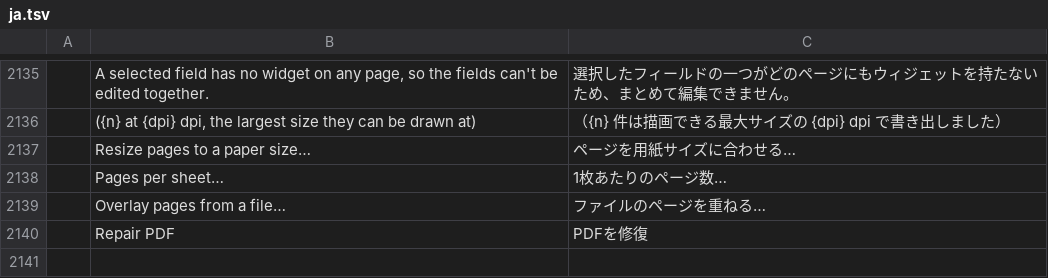
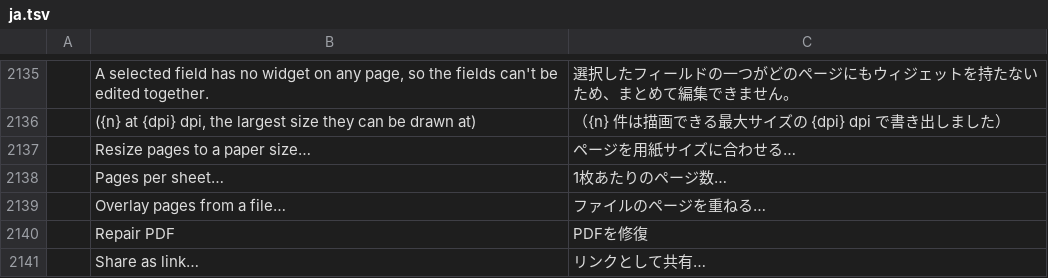
Before and after one commit to mohamed1133-zizo/pdfcraft, a TSV file: crates/ui-egui/src/i18n/ja.tsv, drawn as a sheet; only a part is shown, gaps mark what is left out; the diff names each change by its address in the sheet, - before the commit and + after, or states it on an @@ line.

```diff
--- a/crates/ui-egui/src/i18n/ja.tsv
+++ b/crates/ui-egui/src/i18n/ja.tsv
+row 2141:  | Share as link… | リンクとして共有…
```
Also changed, not shown: crates/ui-egui/src/i18n/bg.tsv, crates/ui-egui/src/i18n/hu.tsv, 22 other files.
